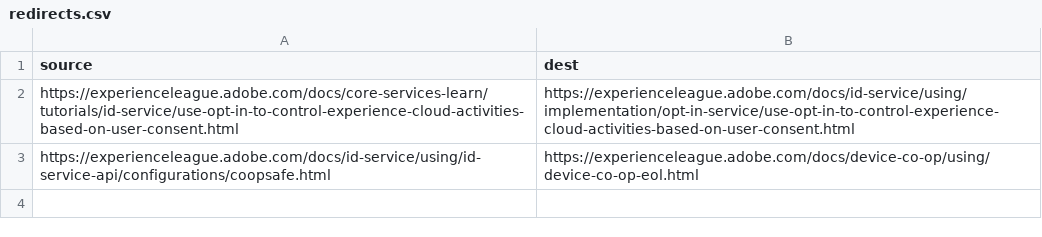
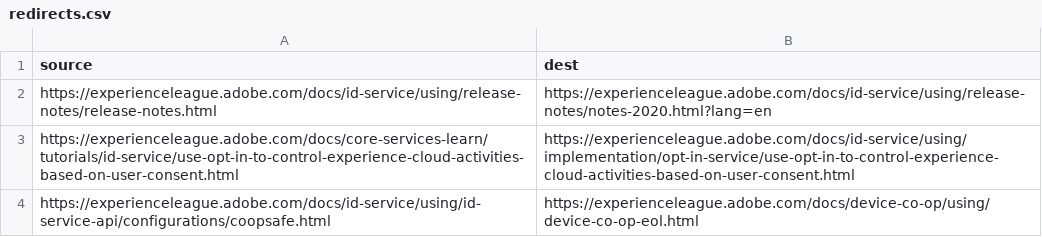
Before and after one commit to AdobeDocs/id-service.zh-Hans, a CSV file: redirects.csv, drawn as a sheet; the diff names each change by its address in the sheet, - before the commit and + after, or states it on an @@ line.

Commit message:
Sync non localizable files for core commit e8fdb947b879526399348f591eab1cd158b915fe

```diff
--- a/redirects.csv
+++ b/redirects.csv
+row 2: https://experienceleague.adobe.com/docs/id-service/using/release-notes/release-notes.html | https://experienceleague.adobe.com/docs/id-service/using/release-notes/notes-2020.html?lang=en
```
